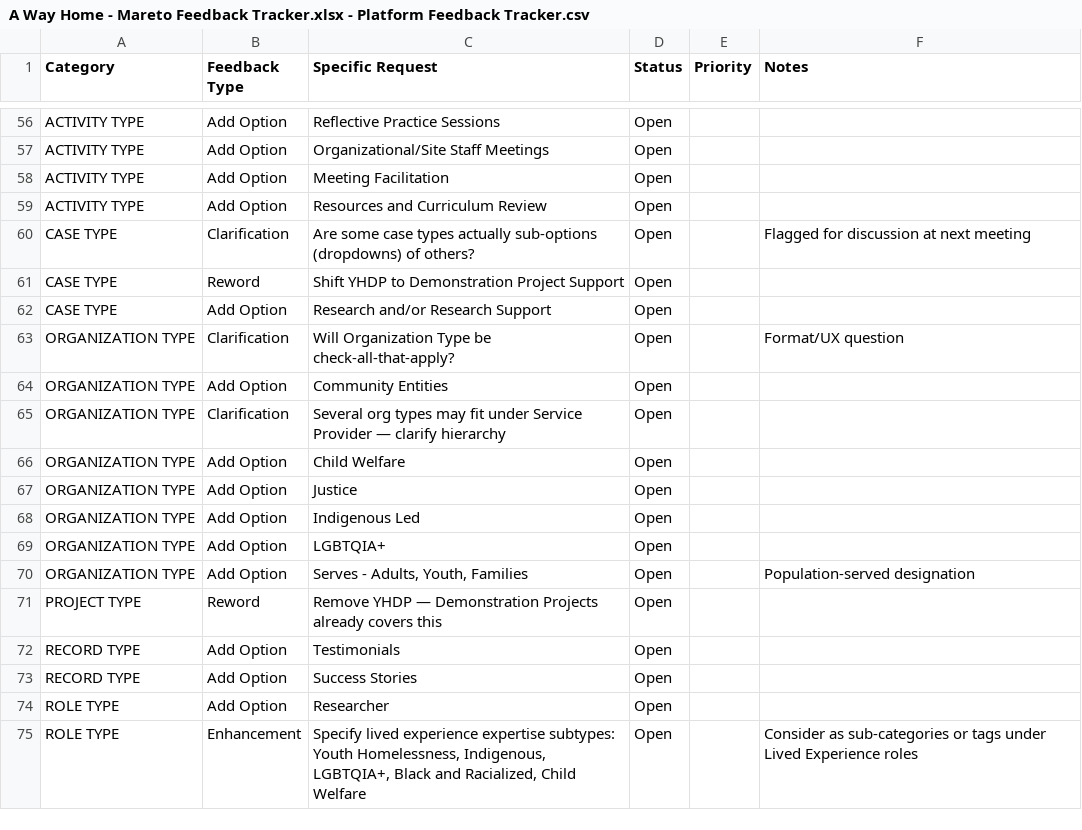
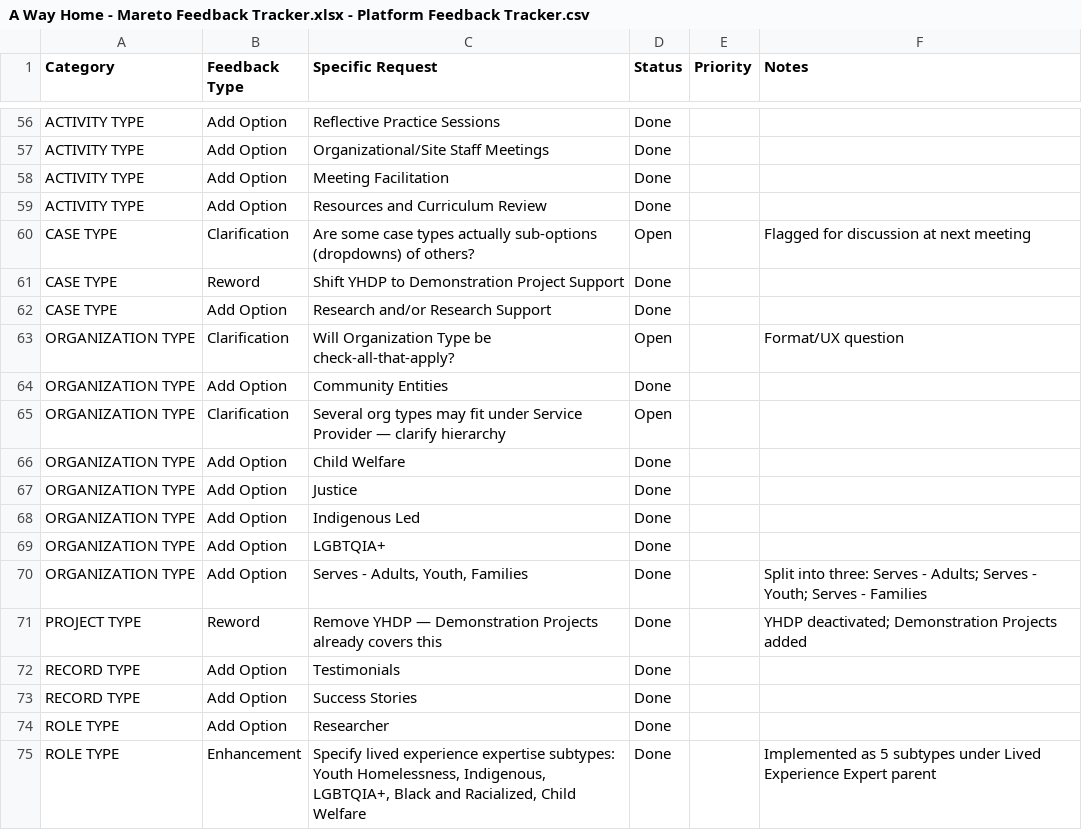
Before and after one commit to arda-baykal/AWHC, a CSV file: client-feedback/A Way Home - Mareto Feedback Tracker.xlsx - Platform Feedback Tracker.csv, drawn as a sheet; only a part is shown, gaps mark what is left out; the diff covers the shown part only; the diff names each change by its address in the sheet, - before the commit and + after, or states it on an @@ line.

```diff
--- a/client-feedback/A Way Home - Mareto Feedback Tracker.xlsx - Platform Feedback Tracker.csv
+++ b/client-feedback/A Way Home - Mareto Feedback Tracker.xlsx - Platform Feedback Tracker.csv
-D56:D59 (Status): Open
+D56:D59 (Status): Done
-D61:D62 (Status): Open
+D61:D62 (Status): Done
-D64 (Status): Open
+D64 (Status): Done
-D66:D75 (Status): Open
+D66:D75 (Status): Done
-F70 (Notes): Population-served designation
+F70 (Notes): Split into three: Serves - Adults; Serves - Youth; Serves - Families
-F71 (Notes): (empty)
+F71 (Notes): YHDP deactivated; Demonstration Projects added
-F75 (Notes): Consider as sub-categories or tags under Lived Experience roles
+F75 (Notes): Implemented as 5 subtypes under Lived Experience Expert parent
```
Also changed, not shown: 67 edited cells elsewhere in this file, AWHC Feedback Tracking Sheet.csv, seed-data/person_event_type.csv, 2 other files.
